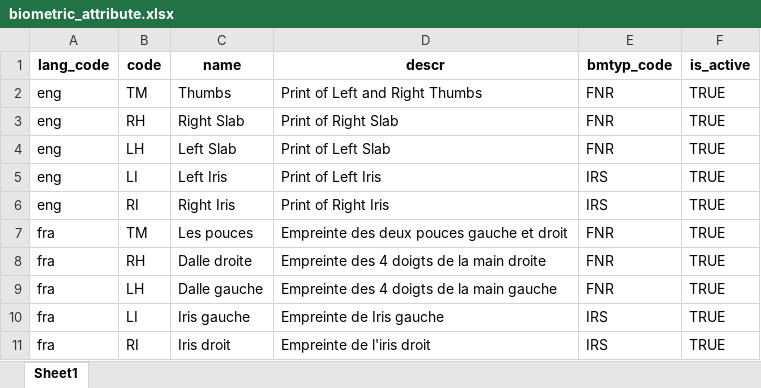
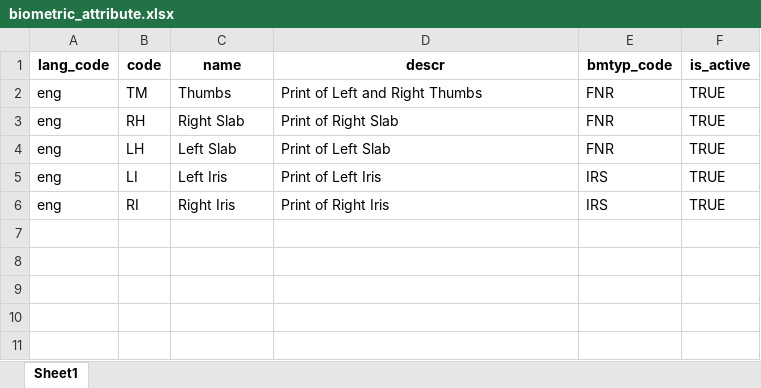
Before and after one commit to bfa-id/mosip-data, an Excel workbook: mosip_master/xlsx/biometric_attribute.xlsx, sheet Sheet1, drawn as a sheet; values as stored, in another font and other column widths than the file's, no borders; the diff names each change by its address in the sheet, - before the commit and + after, or states it on an @@ line.

Commit message:
Xlsx files updated on 29/08/25

```diff
--- a/mosip_master/xlsx/biometric_attribute.xlsx (sheet Sheet1)
+++ b/mosip_master/xlsx/biometric_attribute.xlsx (sheet Sheet1)
-row 7: fra | TM | Les pouces | Empreinte des deux pouces gauche et droit | FNR | TRUE
-row 8: fra | RH | Dalle droite | Empreinte des 4 doigts de la main droite | FNR | TRUE
-row 9: fra | LH | Dalle gauche | Empreinte des 4 doigts de la main gauche | FNR | TRUE
-row 10: fra | LI | Iris gauche | Empreinte de Iris gauche | IRS | TRUE
-row 11: fra | RI | Iris droit | Empreinte de l'iris droit | IRS | TRUE
```
Also changed, not shown: mosip_master/xlsx/authentication_method.xlsx, mosip_master/xlsx/biometric_type.xlsx, 1 other file.
